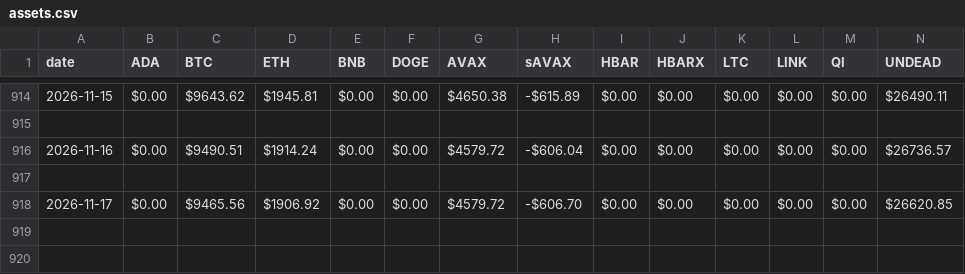
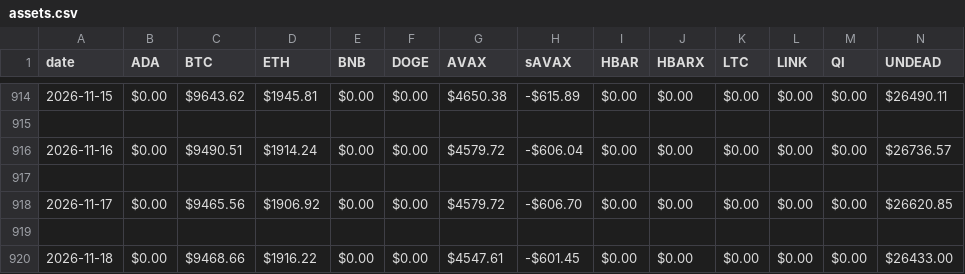
Before and after one commit to pivoteur/pivoteur.github.io, a CSV file: data/assets.csv, drawn as a sheet; only a part is shown, gaps mark what is left out; rows hold the shown columns only; the diff names each change by its address in the sheet, - before the commit and + after, or states it on an @@ line.

Commit message:
assets 2026-11-18

```diff
--- a/data/assets.csv
+++ b/data/assets.csv
+row 919: (empty)
+row 920: 2026-11-18 | $0.00 | $9468.66 | $1916.22 | $0.00 | $0.00 | $4547.61 | -$601.45 | $0.00 | $0.00 | $0.00 | $0.00 | $0.00 | $26433.00
```
